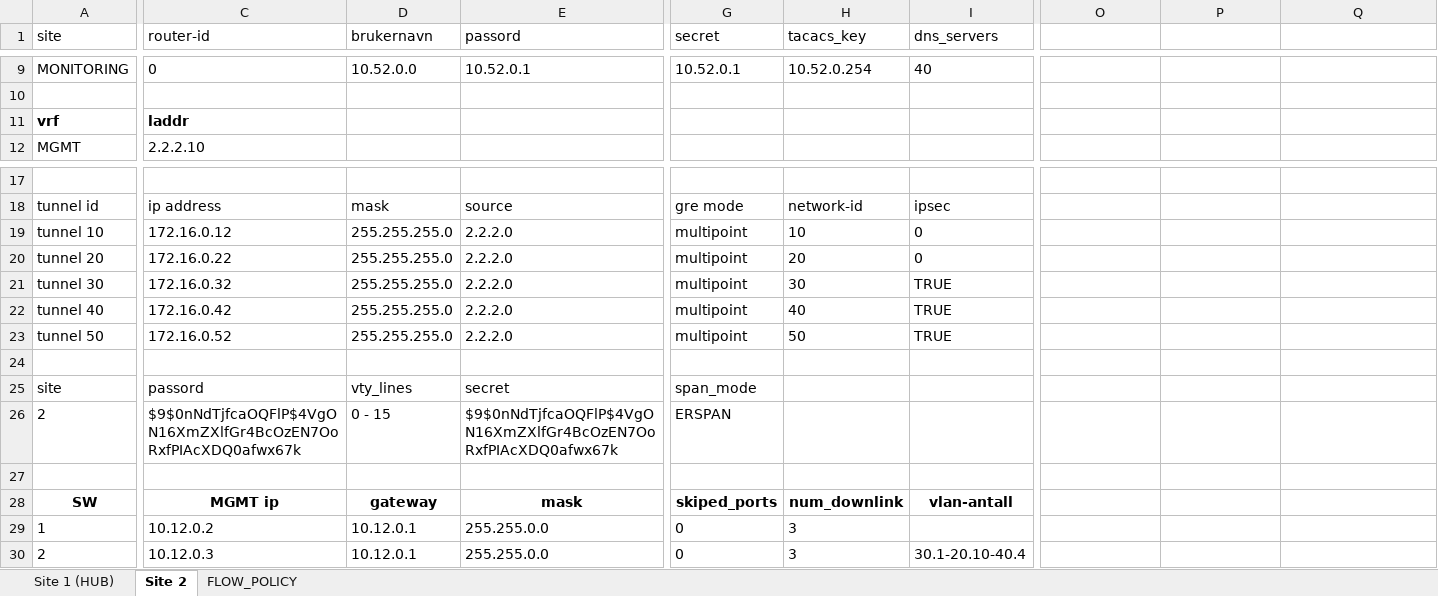
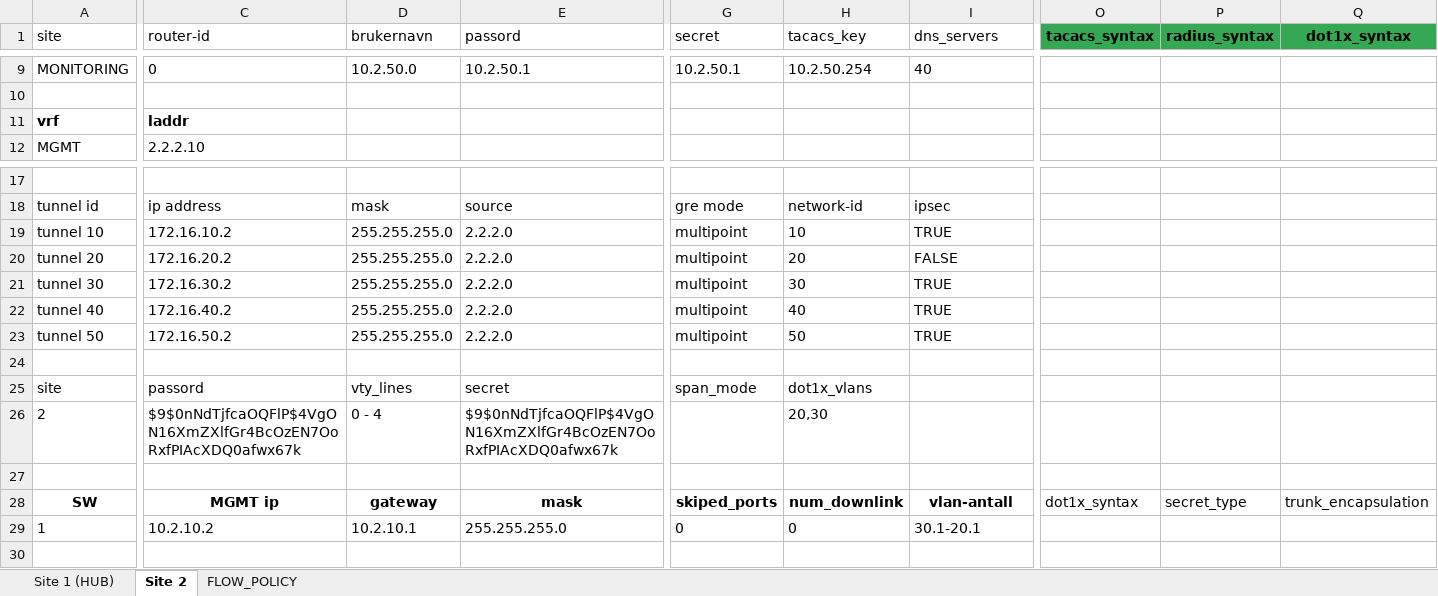
Before and after one commit to Yonatan1717/INI-scripts-and-config, an Excel workbook: NO_MPLS_SAD/demo_no_mpls.xlsx, sheet Site 2, drawn as a sheet; only a part is shown, gaps mark what is left out; values as stored, in another font and other column widths than the file's, no borders; table styles not drawn; rows hold the shown columns only; the diff covers the shown part only; the diff names each change by its address in the sheet, - before the commit and + after, or states it on an @@ line.

```diff
--- a/NO_MPLS_SAD/demo_no_mpls.xlsx (sheet Site 2)
+++ b/NO_MPLS_SAD/demo_no_mpls.xlsx (sheet Site 2)
-O1: (empty)
+O1: tacacs_syntax
-O1:Q1 fill: none
+O1:Q1 fill: #34A853
-P1: (empty)
+P1: radius_syntax
-Q1: (empty)
+Q1: dot1x_syntax
-D9 (brukernavn): 10.52.0.0
+D9 (brukernavn): 10.2.50.0
-E9 (passord): 10.52.0.1
+E9 (passord): 10.2.50.1
-G9 (secret): 10.52.0.1
+G9 (secret): 10.2.50.1
-H9 (tacacs_key): 10.52.0.254
+H9 (tacacs_key): 10.2.50.254
-C19 (router-id): 172.16.0.12
+C19 (router-id): 172.16.10.2
-I19 (dns_servers): 0
+I19 (dns_servers): TRUE
-C20 (router-id): 172.16.0.22
+C20 (router-id): 172.16.20.2
-I20 (dns_servers): 0
+I20 (dns_servers): FALSE
-C21 (router-id): 172.16.0.32
+C21 (router-id): 172.16.30.2
-C22 (router-id): 172.16.0.42
+C22 (router-id): 172.16.40.2
-C23 (router-id): 172.16.0.52
+C23 (router-id): 172.16.50.2
-H25 (tacacs_key): (empty)
+H25 (tacacs_key): dot1x_vlans
-D26 (brukernavn): 0 - 15
+D26 (brukernavn): 0 - 4
-G26 (secret): ERSPAN
+G26 (secret): (empty)
-H26 (tacacs_key): (empty)
+H26 (tacacs_key): 20,30
-O28 (tacacs_syntax): (empty)
+O28 (tacacs_syntax): dot1x_syntax
-P28 (radius_syntax): (empty)
+P28 (radius_syntax): secret_type
-Q28 (dot1x_syntax): (empty)
+Q28 (dot1x_syntax): trunk_encapsulation
-C29 (router-id): 10.12.0.2
+C29 (router-id): 10.2.10.2
-D29 (brukernavn): 10.12.0.1
+D29 (brukernavn): 10.2.10.1
-E29 (passord): 255.255.0.0
+E29 (passord): 255.255.255.0
-H29 (tacacs_key): 3
+H29 (tacacs_key): 0
-I29 (dns_servers): (empty)
+I29 (dns_servers): 30.1-20.1
-row 30: 2 | 10.12.0.3 | 10.12.0.1 | 255.255.0.0 | 0 | 3 | 30.1-20.10-40.4
```
Also changed, not shown: 56 edited cells and cell formats elsewhere in this sheet, sheet Site 1 (HUB), sheet FLOW_POLICY, formulas that keep their value, 7 other files.
